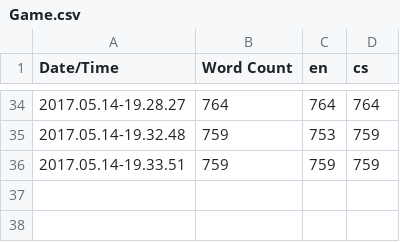
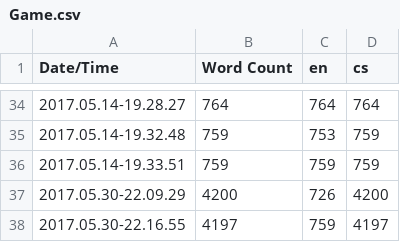
Before and after one commit to halbich/TauCetiF2, a CSV file: Content/Localization/Game/Game.csv, drawn as a sheet; only a part is shown, gaps mark what is left out; the diff names each change by its address in the sheet, - before the commit and + after, or states it on an @@ line.

Commit message:
translation

```diff
--- a/Content/Localization/Game/Game.csv
+++ b/Content/Localization/Game/Game.csv
+row 37: 2017.05.30-22.09.29 | 4200 | 726 | 4200
+row 38: 2017.05.30-22.16.55 | 4197 | 759 | 4197
```
Also changed, not shown: 5 other files.
